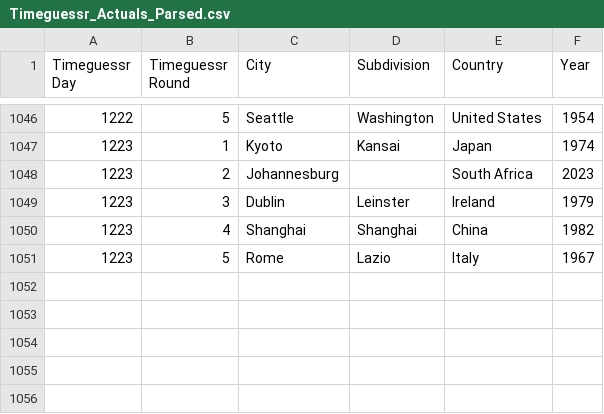
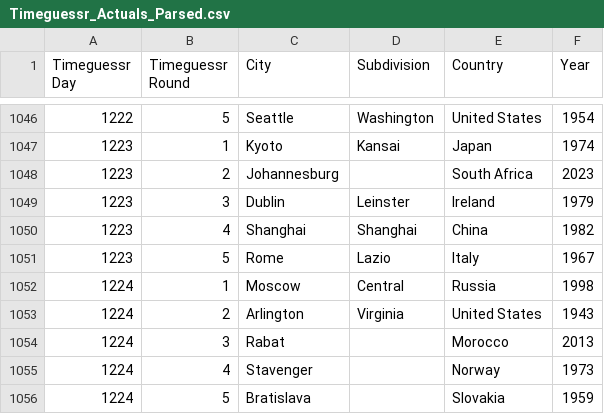
Before and after one commit to sjlarimer/TimeGuessr, a CSV file: Data/Timeguessr_Actuals_Parsed.csv, drawn as a sheet; only a part is shown, gaps mark what is left out.

```diff
--- a/Data/Timeguessr_Actuals_Parsed.csv
+++ b/Data/Timeguessr_Actuals_Parsed.csv
@@ -1051 +1051,6 @@ Timeguessr Day,Timeguessr Round,City,Subdivision,Country,Year
 1223,5,Rome,Lazio,Italy,1967
+1224,1,Moscow,Central,Russia,1998
+1224,2,Arlington,Virginia,United States,1943
+1224,3,Rabat,,Morocco,2013
+1224,4,Stavenger,,Norway,1973
+1224,5,Bratislava,,Slovakia,1959
```
Also changed, not shown: Data/Timeguessr_Averages_Parsed.csv, Data/Timeguessr_Michael_Parsed.csv, 2 other files.
